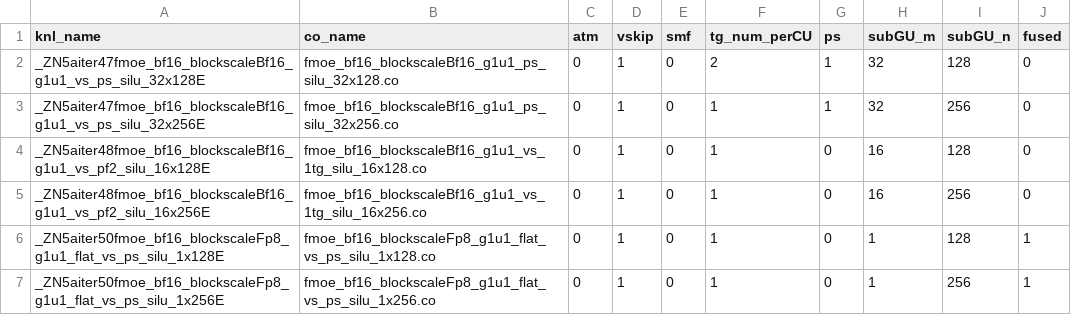
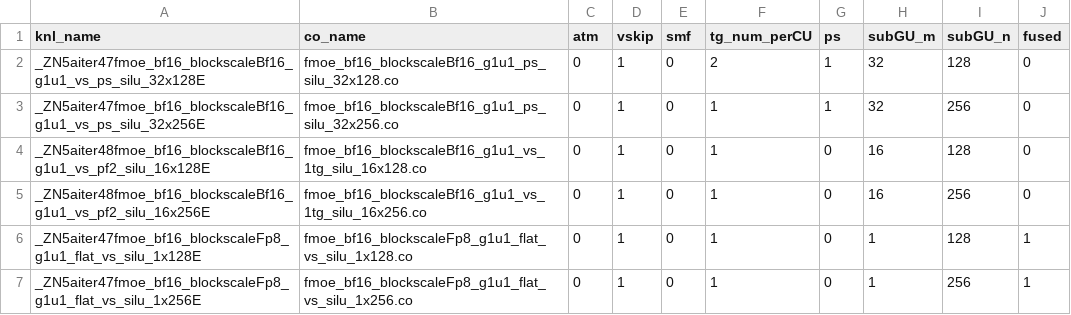
Before and after one commit to nholmber/aiter, a CSV file: hsa/gfx950/fmoe/silu/fmoe_bf16_blockscaleBf16_g1u1_silu.csv, drawn as a sheet.

```diff
--- a/hsa/gfx950/fmoe/silu/fmoe_bf16_blockscaleBf16_g1u1_silu.csv
+++ b/hsa/gfx950/fmoe/silu/fmoe_bf16_blockscaleBf16_g1u1_silu.csv
@@ -5,3 +5,3 @@ _ZN5aiter48fmoe_bf16_blockscaleBf16_g1u1_vs_pf2_silu_16x128E,fmoe_bf16_blockscal
 _ZN5aiter48fmoe_bf16_blockscaleBf16_g1u1_vs_pf2_silu_16x256E,fmoe_bf16_blockscaleBf16_g1u1_vs_1tg_silu_16x256.co,0,1,0,1,0,16,256,0
-_ZN5aiter50fmoe_bf16_blockscaleFp8_g1u1_flat_vs_ps_silu_1x128E,fmoe_bf16_blockscaleFp8_g1u1_flat_vs_ps_silu_1x128.co,0,1,0,1,0,1,128,1
-_ZN5aiter50fmoe_bf16_blockscaleFp8_g1u1_flat_vs_ps_silu_1x256E,fmoe_bf16_blockscaleFp8_g1u1_flat_vs_ps_silu_1x256.co,0,1,0,1,0,1,256,1
+_ZN5aiter47fmoe_bf16_blockscaleFp8_g1u1_flat_vs_silu_1x128E,fmoe_bf16_blockscaleFp8_g1u1_flat_vs_silu_1x128.co,0,1,0,1,0,1,128,1
+_ZN5aiter47fmoe_bf16_blockscaleFp8_g1u1_flat_vs_silu_1x256E,fmoe_bf16_blockscaleFp8_g1u1_flat_vs_silu_1x256.co,0,1,0,1,0,1,256,1
```
Also changed, not shown: aiter/configs/model_configs/qwen3next_80b_fp8_tuned_fmoe.csv, 5 other files.
